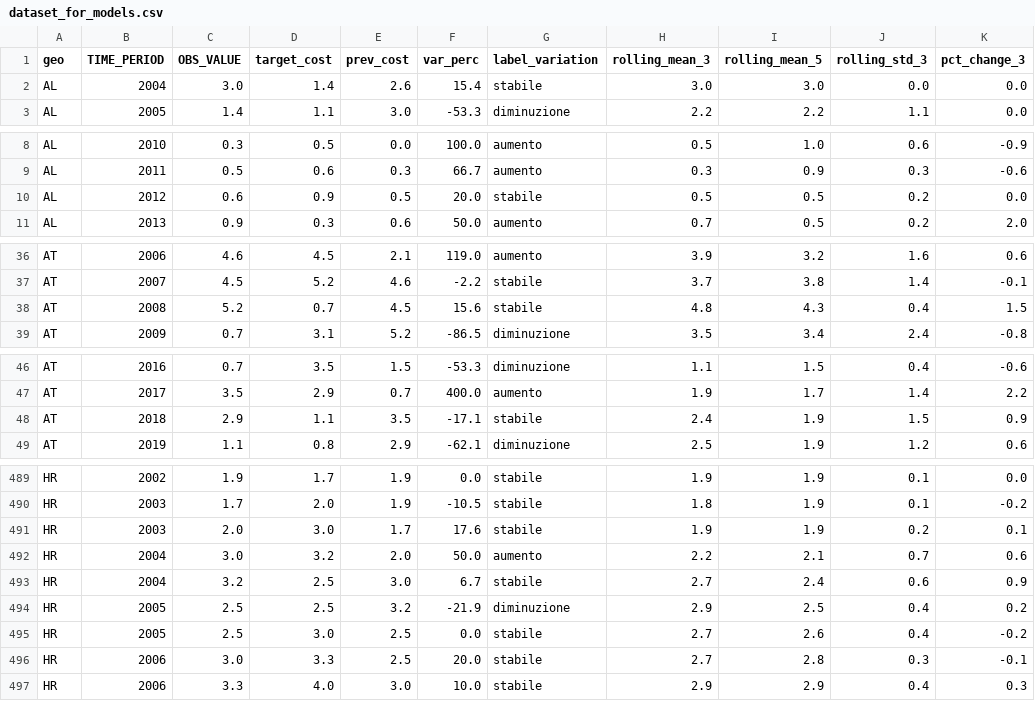
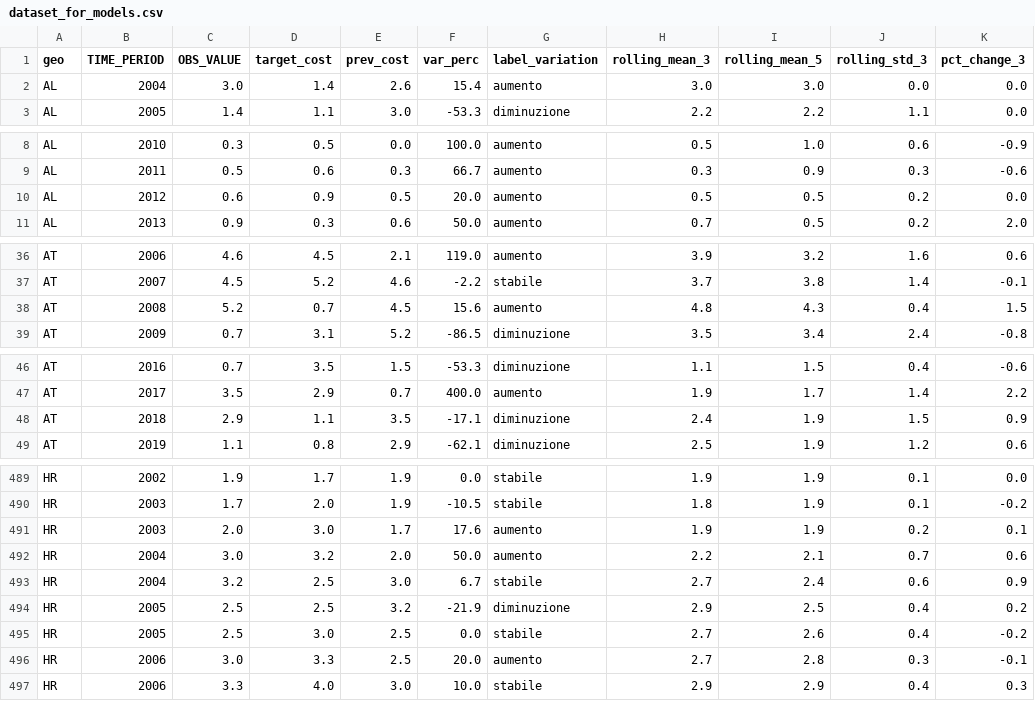
Before and after one commit to saccolucax2/DA_Project, a CSV file: dataset_for_models.csv, drawn as a sheet; only a part is shown, gaps mark what is left out; the diff covers the shown part only; the diff names each change by its address in the sheet, - before the commit and + after, or states it on an @@ line.

```diff
--- a/dataset_for_models.csv
+++ b/dataset_for_models.csv
-G2 (label_variation): stabile
+G2 (label_variation): aumento
-G10 (label_variation): stabile
+G10 (label_variation): aumento
-G38 (label_variation): stabile
+G38 (label_variation): aumento
-G48 (label_variation): stabile
+G48 (label_variation): diminuzione
-G491 (label_variation): stabile
+G491 (label_variation): aumento
-G496 (label_variation): stabile
+G496 (label_variation): aumento
```
Also changed, not shown: 40 edited cells elsewhere in this file, classification_results.csv, clustered_countries.csv, 2 other files.
